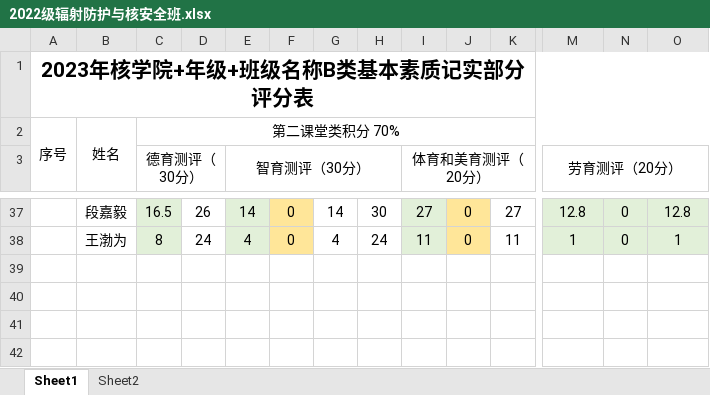
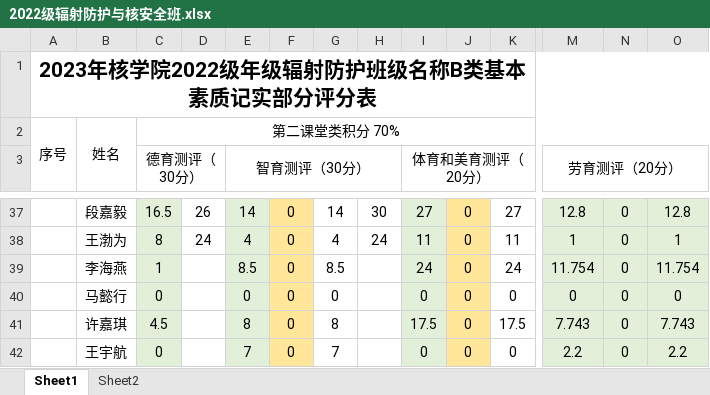
Before and after one commit to ZhangXin8069/data_processing_for_school, an Excel workbook: 2022级/2022级辐射防护与核安全班.xlsx, sheet Sheet1, drawn as a sheet; only a part is shown, gaps mark what is left out; values as stored, in another font and other column widths than the file's, no borders; rows hold the shown columns only; the diff names each change by its address in the sheet, - before the commit and + after, or states it on an @@ line.

```diff
--- a/2022级/2022级辐射防护与核安全班.xlsx (sheet Sheet1)
+++ b/2022级/2022级辐射防护与核安全班.xlsx (sheet Sheet1)
-A1: 2023年核学院+年级+班级名称B类基本素质记实部分评分表
+A1: 2023年核学院2022级年级辐射防护班级名称B类基本素质记实部分评分表
+row 39:  | 李海燕 | 1 |  | 8.5 | 0 | 8.5 |  | 24 | 0 | 24 | 11.754 | 0 | 11.754
+row 40:  | 马懿行 | 0 |  | 0 | 0 | 0 |  | 0 | 0 | 0 | 0 | 0 | 0
+row 41:  | 许嘉琪 | 4.5 |  | 8 | 0 | 8 |  | 17.5 | 0 | 17.5 | 7.743 | 0 | 7.743
+row 42:  | 王宇航 | 0 |  | 7 | 0 | 7 |  | 0 | 0 | 0 | 2.2 | 0 | 2.2
```
Also changed, not shown: 2022级/2022级放化一班.xlsx, 2022级/2022级核化工与核燃料工程班.xlsx, 28 other files.
